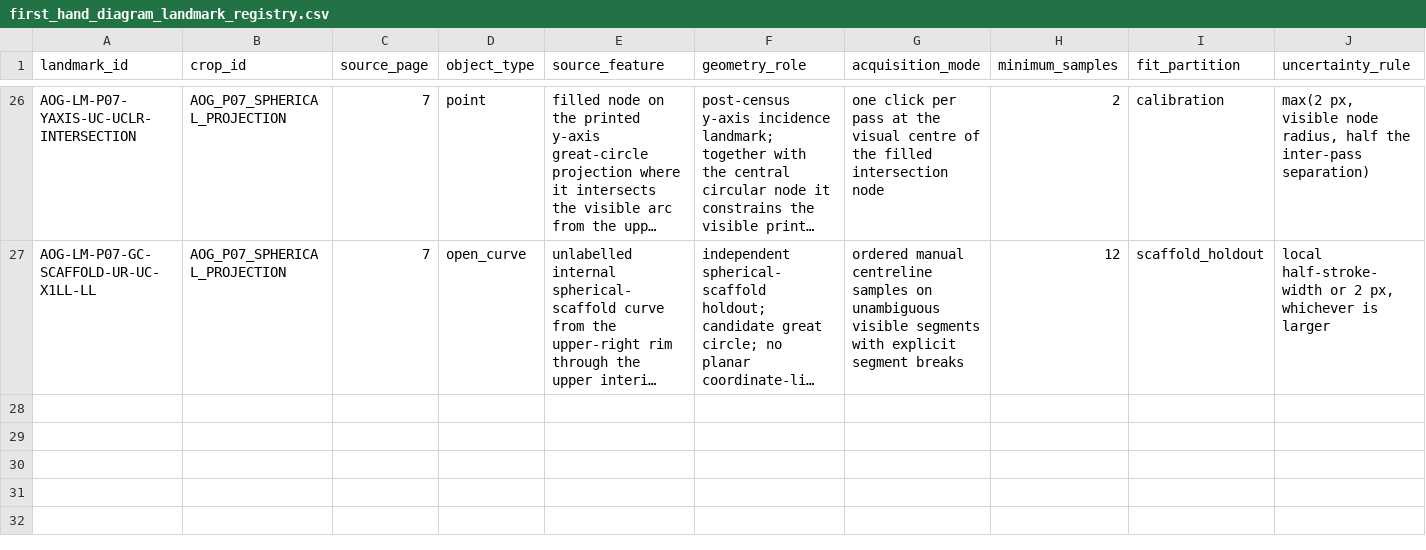
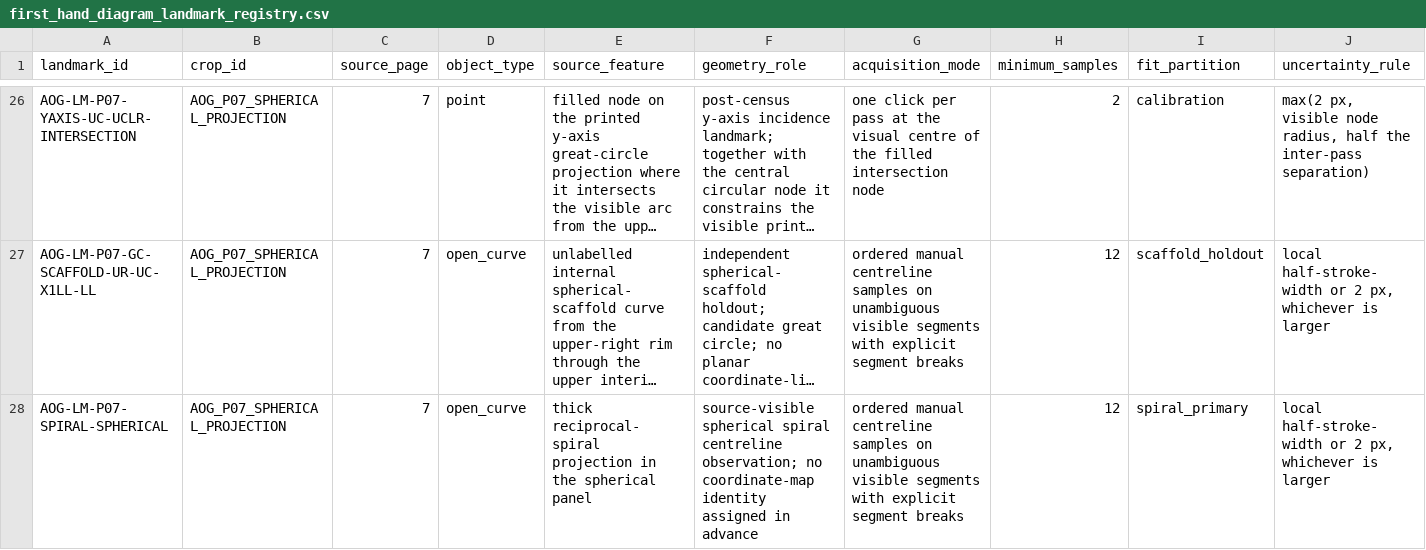
Before and after one commit to salahealer9/meru-geometry-audit, a CSV file: data/source_claims/first_hand_diagram_landmark_registry.csv, drawn as a sheet; only a part is shown, gaps mark what is left out; long unchanged cells end in …; rows hold the shown columns only; the diff names each change by its address in the sheet, - before the commit and + after, or states it on an @@ line.

Commit message:
Register First Hand spherical spiral trace

```diff
--- a/data/source_claims/first_hand_diagram_landmark_registry.csv
+++ b/data/source_claims/first_hand_diagram_landmark_registry.csv
+row 28: AOG-LM-P07-SPIRAL-SPHERICAL | AOG_P07_SPHERICAL_PROJECTION | 7 | open_curve | thick reciprocal-spiral projection in the spherical panel | source-visible spherical spiral centreline observation; no coordinate-map identity assigned in advance | ordered manual centreline samples on unambiguous visible segments with explicit segment breaks | 12 | spiral_primary | local half-stroke-width or 2 px, whichever is larger
```
